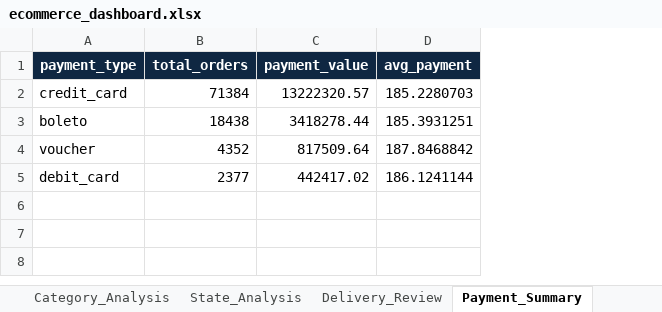
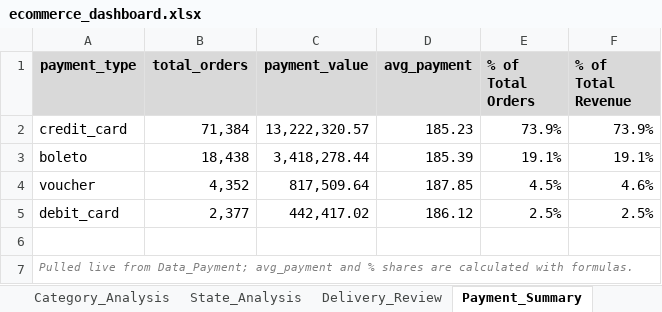
Before and after one commit to Akbarpp22/ecommerce-business-analytics, an Excel workbook: ecommerce_dashboard.xlsx, sheet Payment_Summary, drawn as a sheet; values as stored, in another font and other column widths than the file's, no borders; table styles not drawn; the diff names each change by its address in the sheet, - before the commit and + after, or states it on an @@ line.

```diff
--- a/ecommerce_dashboard.xlsx (sheet Payment_Summary)
+++ b/ecommerce_dashboard.xlsx (sheet Payment_Summary)
+column E (% of Total Orders), rows 2-5: 73.9% | 19.1% | 4.5% | 2.5%
+column F (% of Total Revenue), rows 2-5: 73.9% | 19.1% | 4.6% | 2.5%
@@ A1:D1 fill: #0F2742 → #D9D9D9, text colour: #FFFFFF → black @@
-B2 (total_orders): 71384
+B2 (total_orders): 71,384
-C2 (payment_value): 13222320.57
+C2 (payment_value): 13,222,320.57
-D2 (avg_payment): 185.2280703
+D2 (avg_payment): 185.23
-B3 (total_orders): 18438
+B3 (total_orders): 18,438
-C3 (payment_value): 3418278.44
+C3 (payment_value): 3,418,278.44
-D3 (avg_payment): 185.3931251
+D3 (avg_payment): 185.39
-B4 (total_orders): 4352
+B4 (total_orders): 4,352
-C4 (payment_value): 817509.64
+C4 (payment_value): 817,509.64
-D4 (avg_payment): 187.8468842
+D4 (avg_payment): 187.85
-B5 (total_orders): 2377
+B5 (total_orders): 2,377
-C5 (payment_value): 442417.02
+C5 (payment_value): 442,417.02
-D5 (avg_payment): 186.1241144
+D5 (avg_payment): 186.12
+row 6: (empty)
+row 7: Pulled live from Data_Payment; avg_payment and % shares are calculated with formulas.
```
Also changed, not shown: sheet Category_Analysis, sheet State_Analysis, sheet Monthly_Revenue, sheet Dashboard, sheet Delivery_Review, sheet KPI_Data, 1 more sheet, other sheet tabs, formulas that keep their value, charts or pictures.
